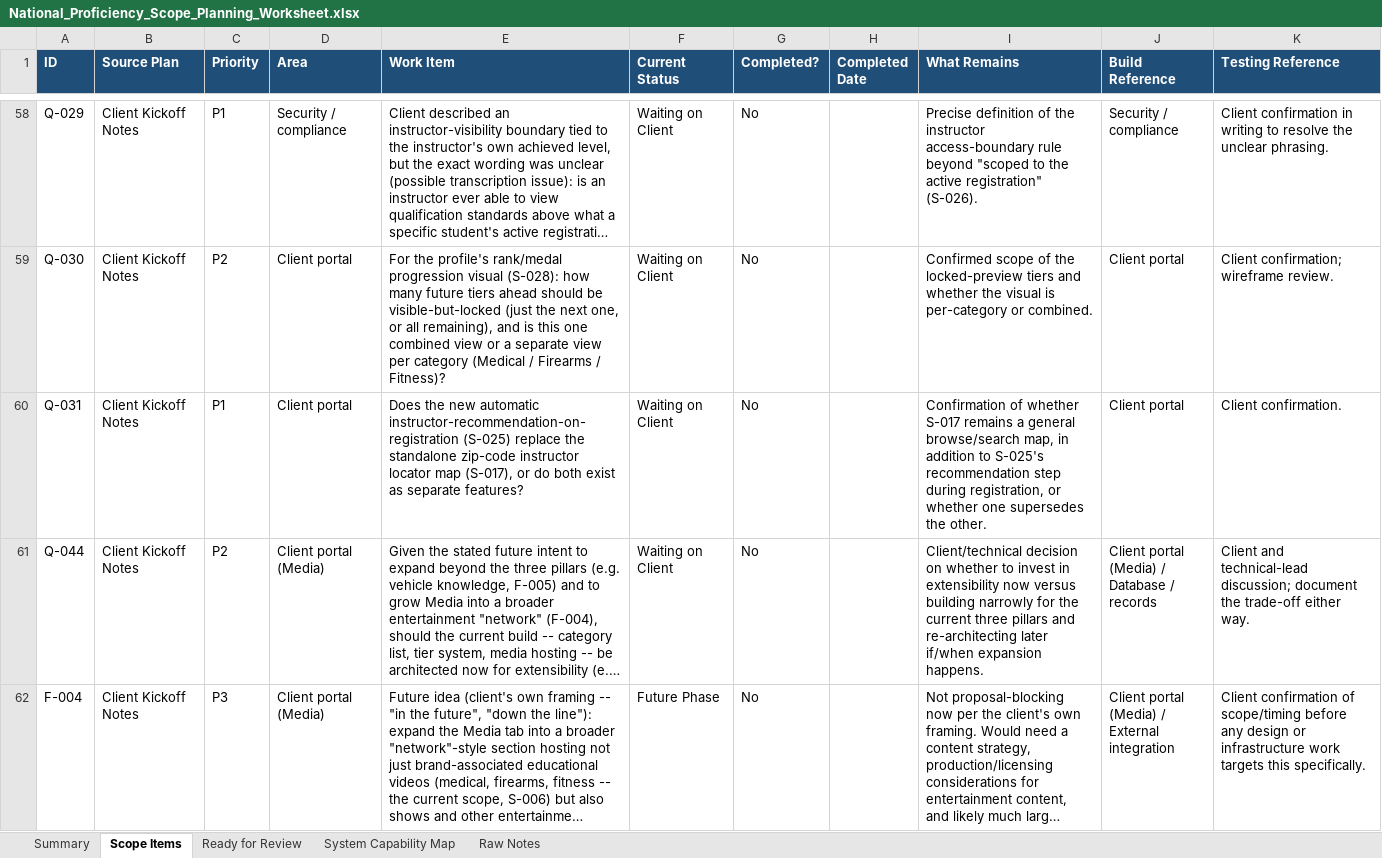
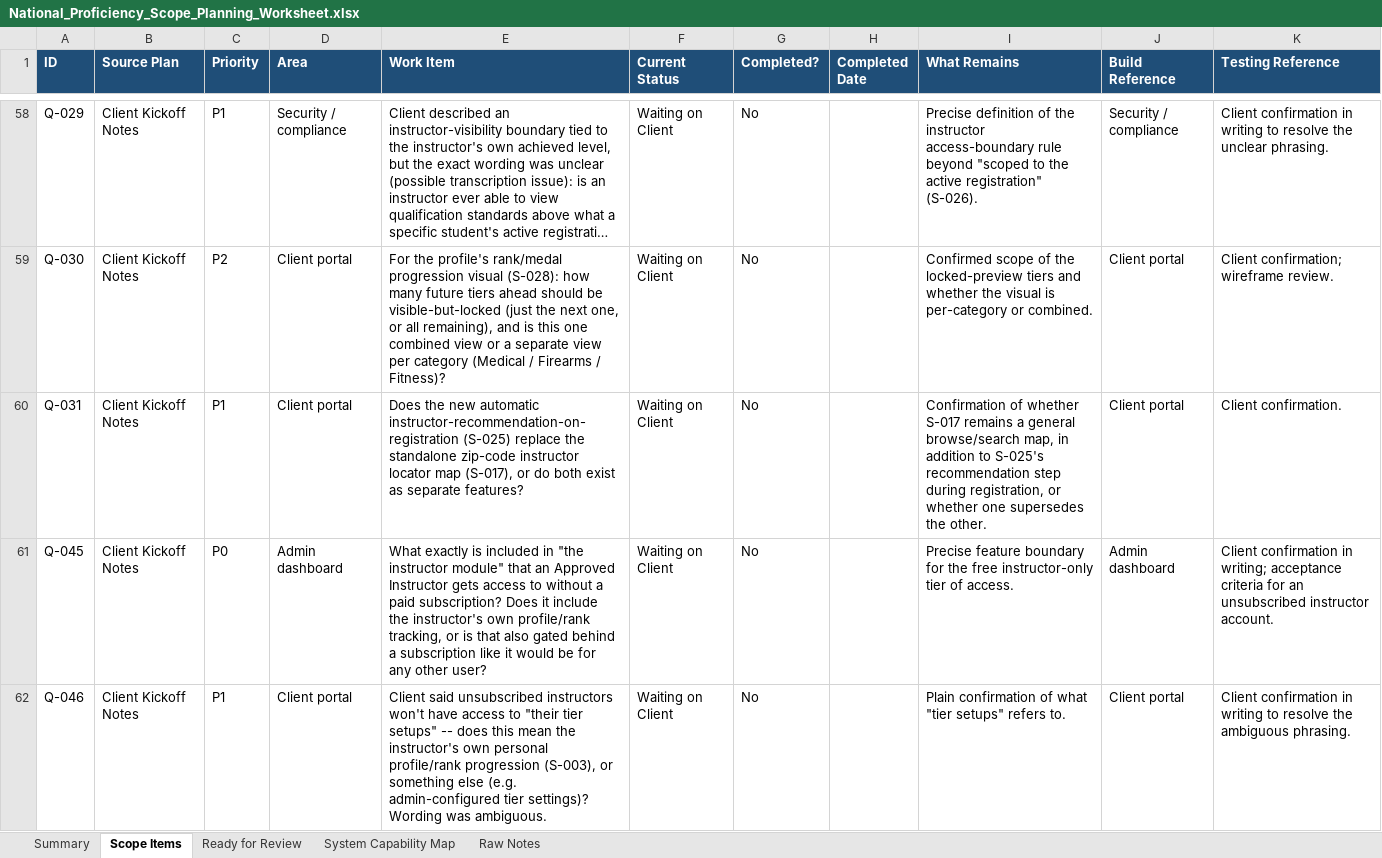
Before and after one commit to RazielCohen/website, an Excel workbook: national-proficiency-scope-planning/National_Proficiency_Scope_Planning_Worksheet.xlsx, sheet Scope Items, drawn as a sheet; only a part is shown, gaps mark what is left out; the shorter side is filled out with more unchanged rows; long unchanged cells end in …; values as stored, in another font and other column widths than the file's, no borders; the diff covers the shown part only; the diff names each change by its address in the sheet, - before the commit and + after, or states it on an @@ line.

```diff
--- a/national-proficiency-scope-planning/National_Proficiency_Scope_Planning_Worksheet.xlsx (sheet Scope Items)
+++ b/national-proficiency-scope-planning/National_Proficiency_Scope_Planning_Worksheet.xlsx (sheet Scope Items)
+row 61: Q-045 | Client Kickoff Notes | P0 | Admin dashboard | What exactly is included in "the instructor module" that an Approved Instructor gets access to without a paid subscription? Does it include the instructor's own profile/rank tracking, or is that also gated behind a subscription like it would be for any other user? | Waiting on Client | No |  | Precise feature boundary for the free instructor-only tier of access. | Admin dashboard | Client confirmation in writing; acceptance criteria for an unsubscribed instructor account.
+row 62: Q-046 | Client Kickoff Notes | P1 | Client portal | Client said unsubscribed instructors won't have access to "their tier setups" -- does this mean the instructor's own personal profile/rank progression (S-003), or something else (e.g. admin-configured tier settings)? Wording was ambiguous. | Waiting on Client | No |  | Plain confirmation of what "tier setups" refers to. | Client portal | Client confirmation in writing to resolve the ambiguous phrasing.
```
Also changed, not shown: 1 added row and 7 edited cells elsewhere in this sheet, sheet System Capability Map, sheet Raw Notes, sheet Summary, 7 other files.
